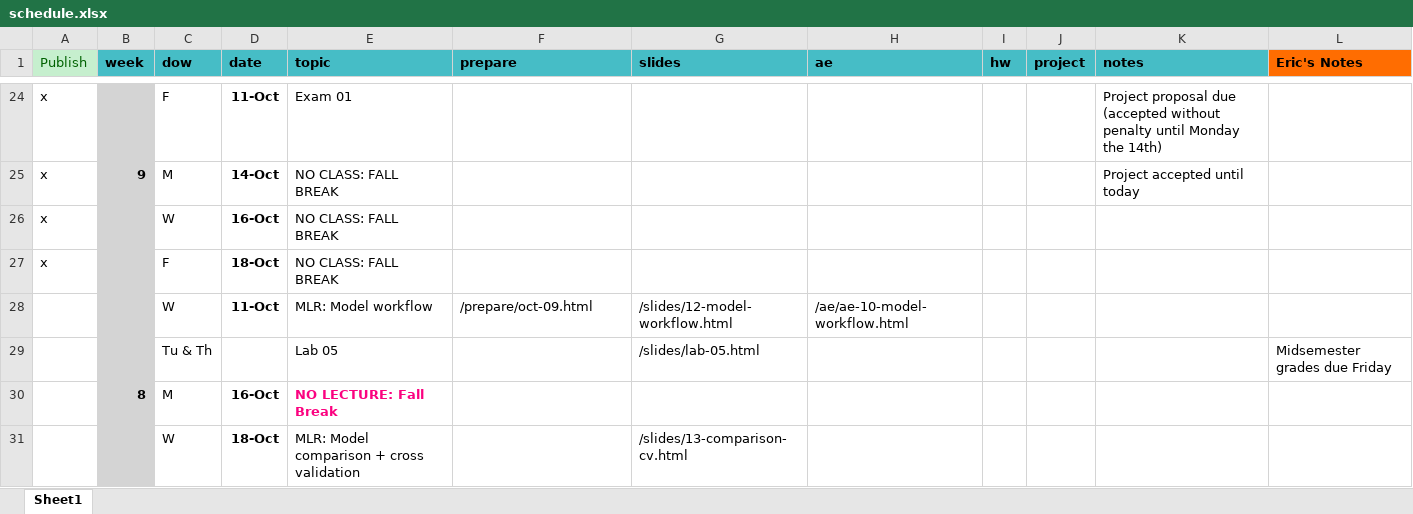
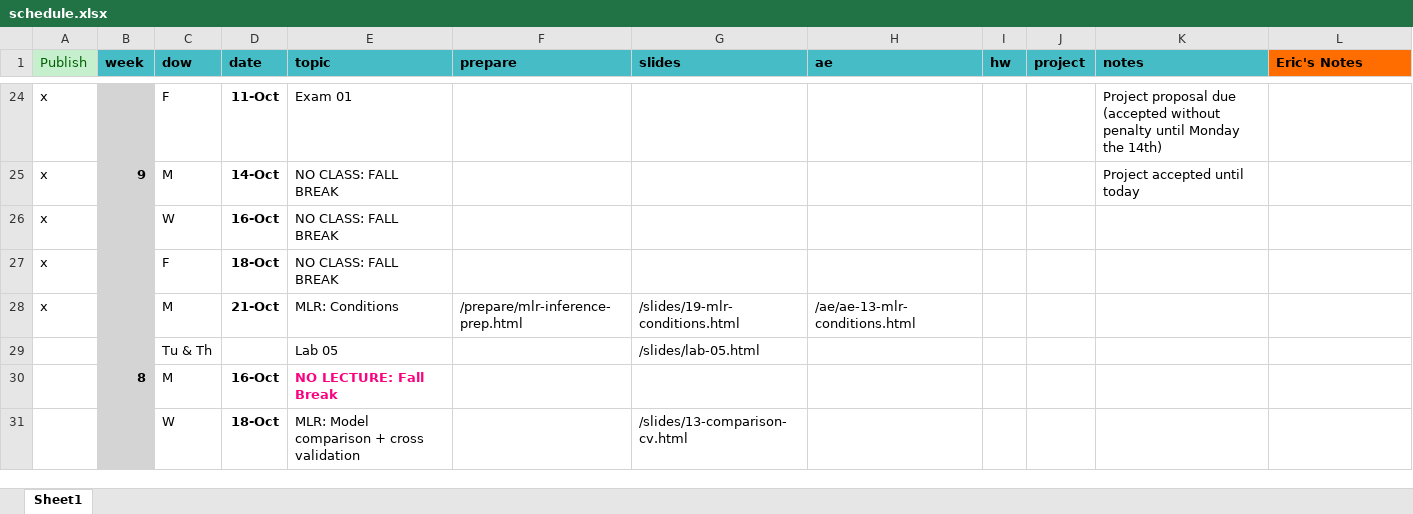
Before and after one commit to EricFriedlander/MATH212FA24, an Excel workbook: schedule.xlsx, sheet Sheet1, drawn as a sheet; only a part is shown, gaps mark what is left out; values as stored, in another font and other column widths than the file's, no borders; removed rows and columns are numbered as before the commit, all else as after; the diff names each change by its address in the sheet, - before the commit and + after, or states it on an @@ line.

Commit message:
Uploaded MLR COnditions

```diff
--- a/schedule.xlsx (sheet Sheet1)
+++ b/schedule.xlsx (sheet Sheet1)
-row 28:  |  | W | 11-Oct | MLR: Model workflow | /prepare/oct-09.html | /slides/12-model-workflow.html | /ae/ae-10-model-workflow.html
+row 28: x |  | M | 21-Oct | MLR: Conditions | /prepare/mlr-inference-prep.html | /slides/19-mlr-conditions.html | /ae/ae-13-mlr-conditions.html
-L29 (Eric's Notes): Midsemester grades due Friday
+L29 (Eric's Notes): (empty)
```
Also changed, not shown: 22 other files.
